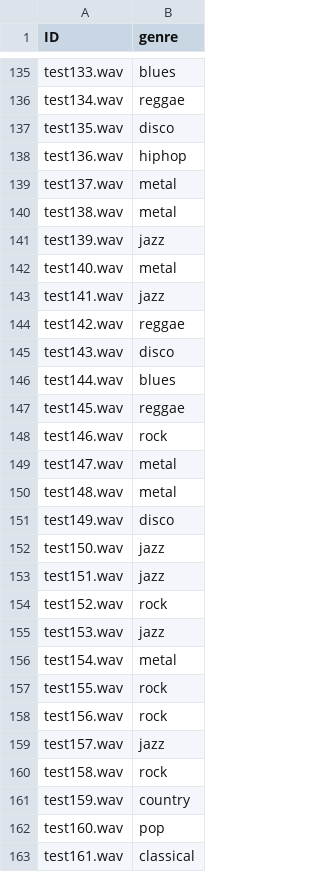
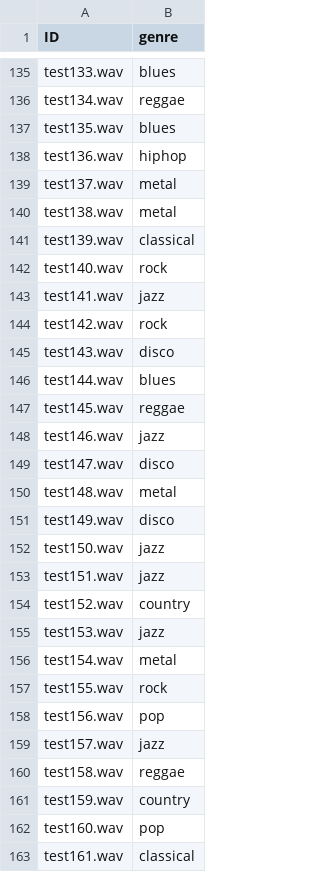
Before and after one commit to swimmingpeas/378-Project, a CSV file: predictionsNN.csv, drawn as a sheet; only a part is shown, gaps mark what is left out; the diff covers the shown part only.

```diff
--- a/predictionsNN.csv
+++ b/predictionsNN.csv
@@ -136,3 +136,3 @@ test133.wav,blues
 test134.wav,reggae
-test135.wav,disco
+test135.wav,blues
 test136.wav,hiphop
@@ -140,6 +140,6 @@ test137.wav,metal
 test138.wav,metal
-test139.wav,jazz
-test140.wav,metal
+test139.wav,classical
+test140.wav,rock
 test141.wav,jazz
-test142.wav,reggae
+test142.wav,rock
 test143.wav,disco
@@ -147,4 +147,4 @@ test144.wav,blues
 test145.wav,reggae
-test146.wav,rock
-test147.wav,metal
+test146.wav,jazz
+test147.wav,disco
 test148.wav,metal
@@ -153,3 +153,3 @@ test150.wav,jazz
 test151.wav,jazz
-test152.wav,rock
+test152.wav,country
 test153.wav,jazz
@@ -157,5 +157,5 @@ test154.wav,metal
 test155.wav,rock
-test156.wav,rock
+test156.wav,pop
 test157.wav,jazz
-test158.wav,rock
+test158.wav,reggae
 test159.wav,country
```
Also changed, not shown: 35 edited cells elsewhere in this file, predictionsRF.csv, 2 other files.
